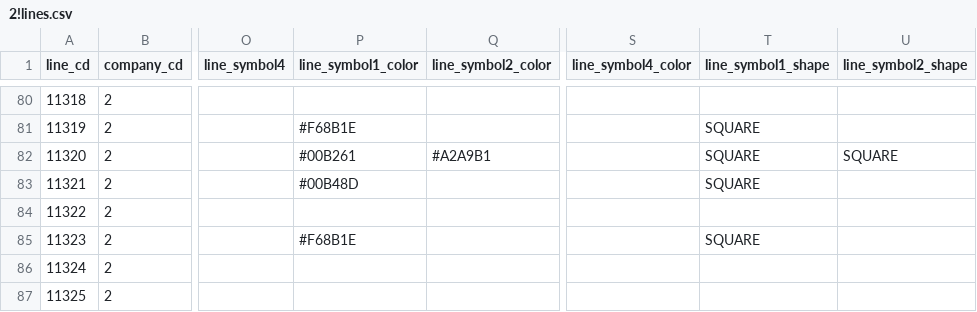
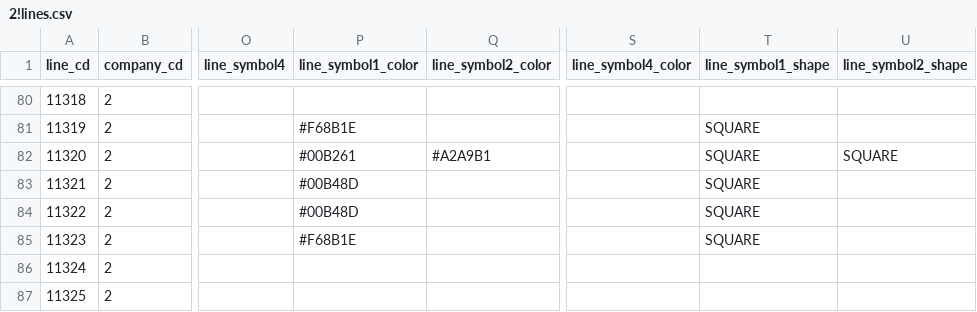
Before and after one commit to TrainLCD/StationAPI, a CSV file: data/2!lines.csv, drawn as a sheet; only a part is shown, gaps mark what is left out; the diff names each change by its address in the sheet, - before the commit and + after, or states it on an @@ line.

Commit message:
川越線にline_symbol1_color, line_symbol1_shapeを追加

```diff
--- a/data/2!lines.csv
+++ b/data/2!lines.csv
-P84 (line_symbol1_color): (empty)
+P84 (line_symbol1_color): #00B48D
-T84 (line_symbol1_shape): (empty)
+T84 (line_symbol1_shape): SQUARE
```
